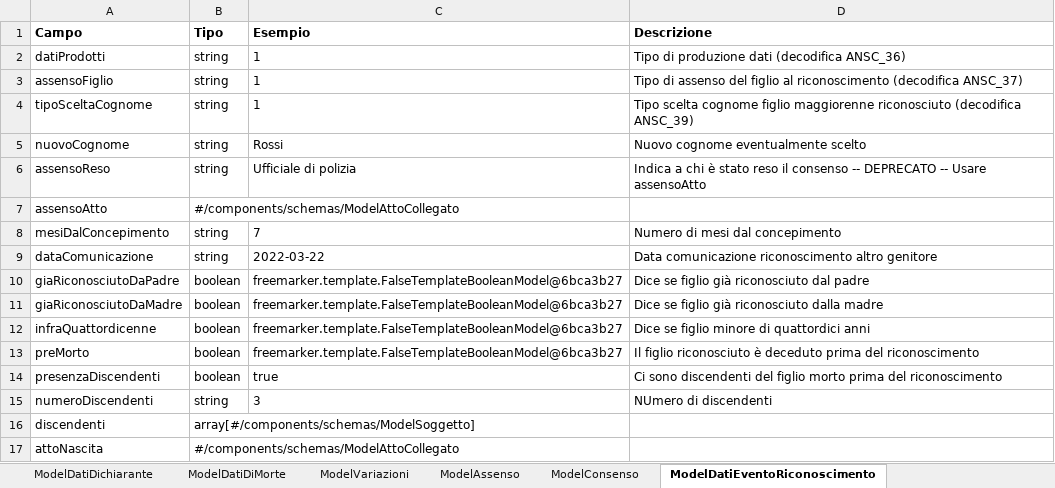
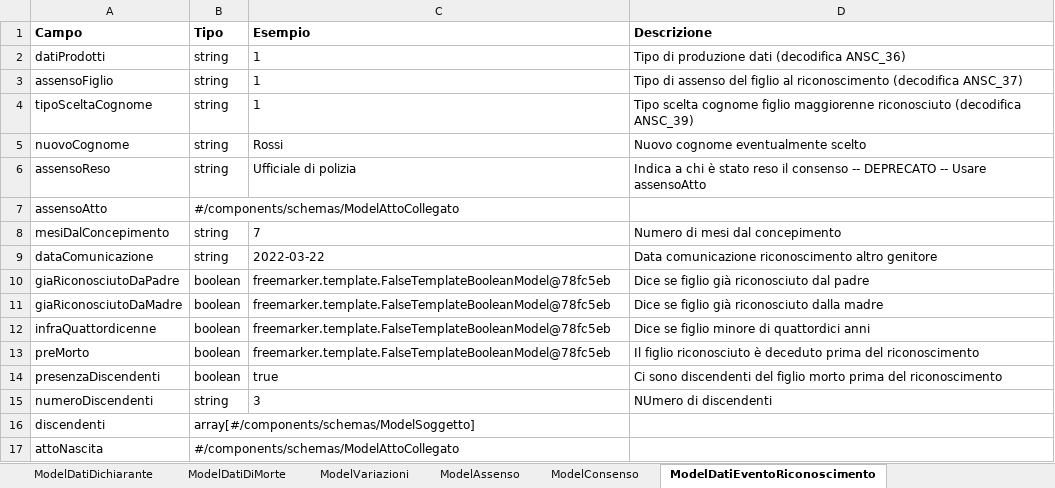
Before and after one commit to italia/ansc, an Excel workbook: docs/Caratteristiche_servizi/Tracciato-Evento.xlsx, sheet ModelDatiEventoRiconoscimento, drawn as a sheet; values as stored, in another font and other column widths than the file's, no borders; the diff names each change by its address in the sheet, - before the commit and + after, or states it on an @@ line.

```diff
--- a/docs/Caratteristiche_servizi/Tracciato-Evento.xlsx (sheet ModelDatiEventoRiconoscimento)
+++ b/docs/Caratteristiche_servizi/Tracciato-Evento.xlsx (sheet ModelDatiEventoRiconoscimento)
-C10:C13 (Esempio): freemarker.template.FalseTemplateBooleanModel@6bca3b27
+C10:C13 (Esempio): freemarker.template.FalseTemplateBooleanModel@78fc5eb
```
Also changed, not shown: sheet ModelSoggetto, sheet ModelMatrimonio, sheet ModelUnioneCivile, sheet ModelRiconoscimento, sheet ModelSeparazione, sheet ModelScioglimentoUnioneCivile, 1 more sheet, 3 other files.
